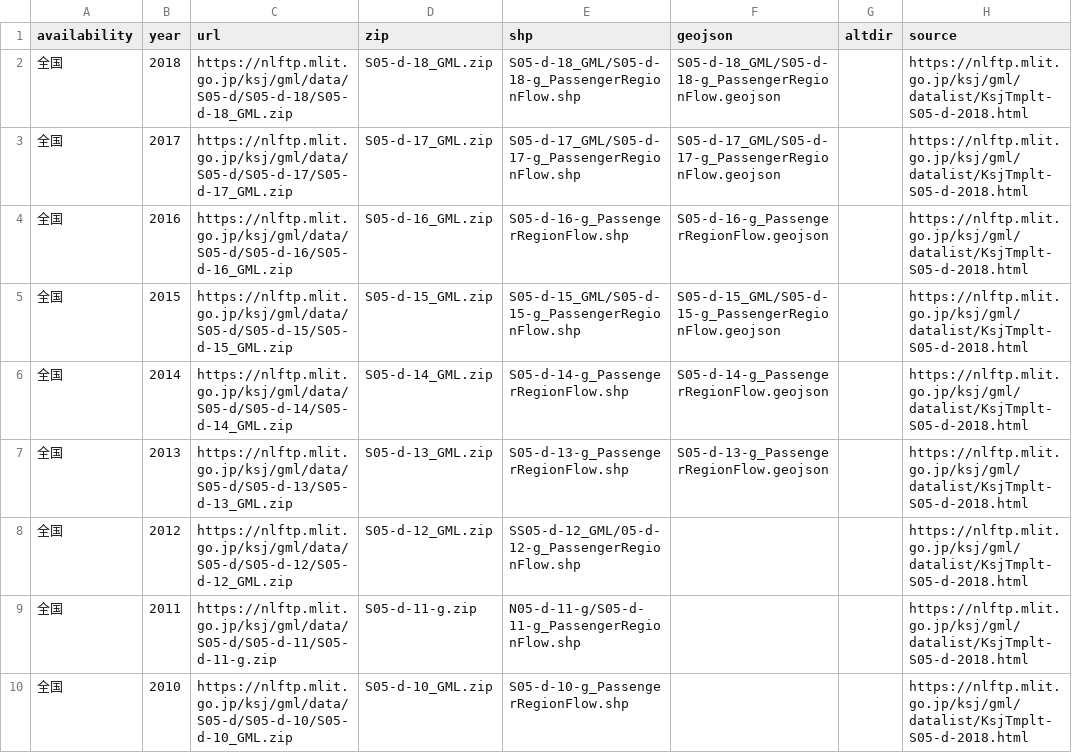
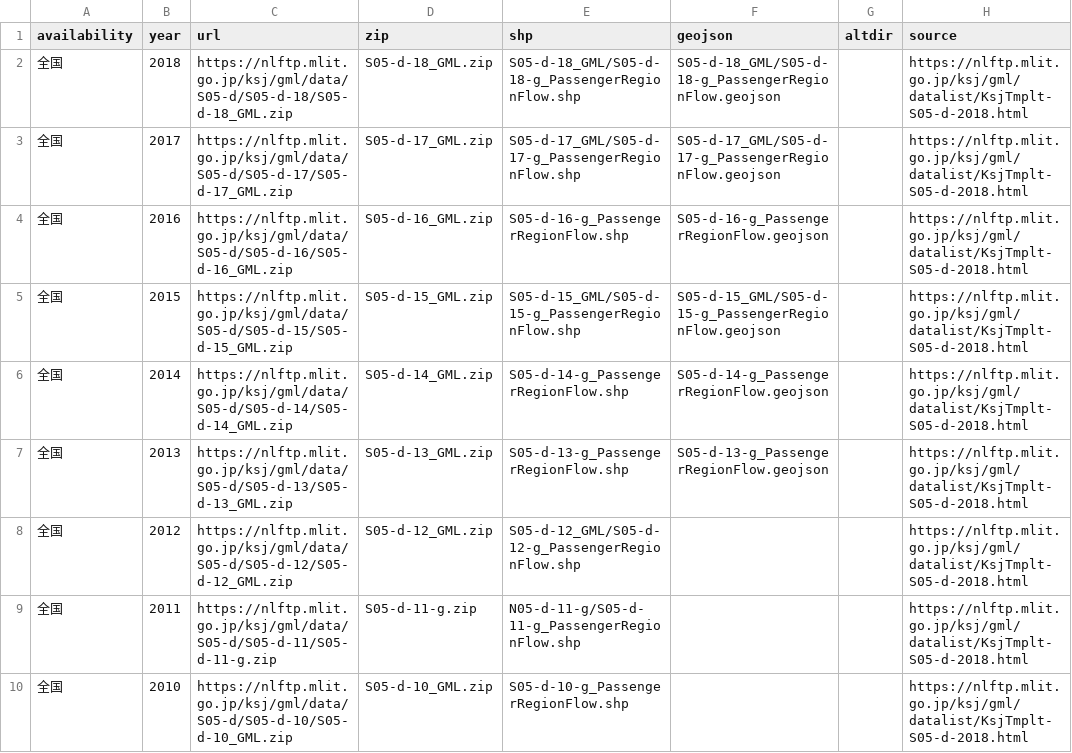
Before and after one commit to babayoshihiko/jpdata, a CSV file: csv/LandNumInfo_S05-d-P.csv, drawn as a sheet; only a part is shown; the diff names each change by its address in the sheet, - before the commit and + after, or states it on an @@ line.

```diff
--- a/csv/LandNumInfo_S05-d-P.csv
+++ b/csv/LandNumInfo_S05-d-P.csv
-E8 (shp): SS05-d-12_GML/05-d-12-g_PassengerRegionFlow.shp
+E8 (shp): S05-d-12_GML/S05-d-12-g_PassengerRegionFlow.shp
```
Also changed, not shown: 2 other files.
